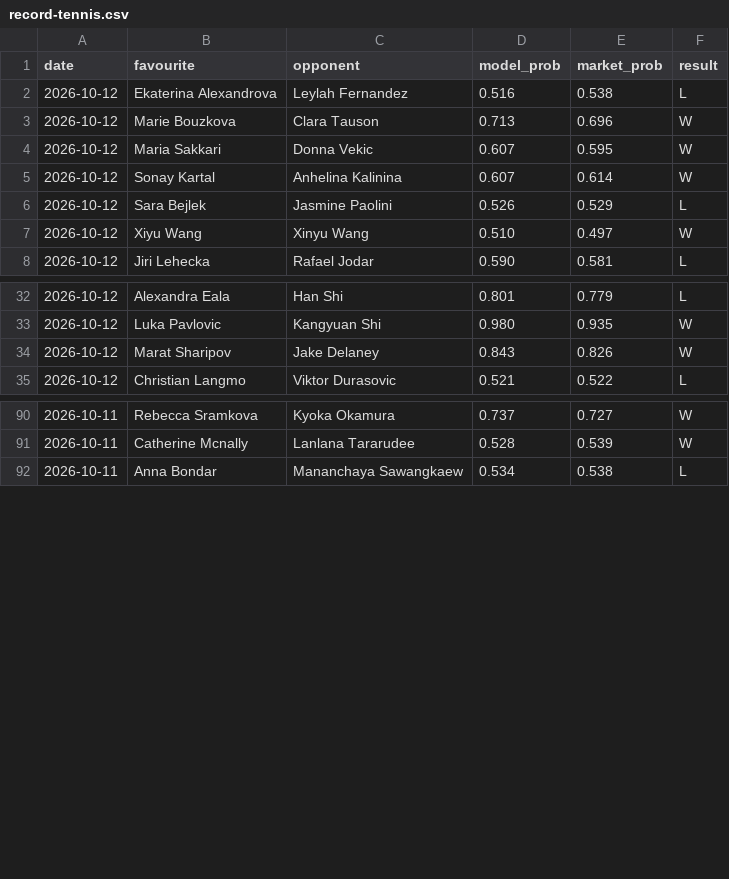
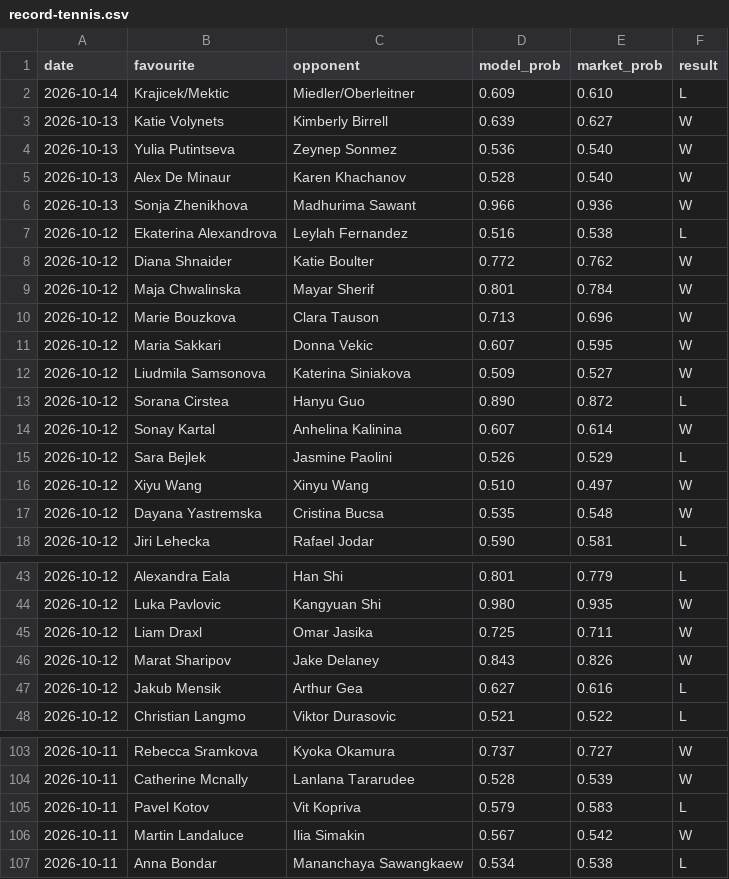
Before and after one commit to Altora-Analytics/altora-analytics, a CSV file: record-tennis.csv, drawn as a sheet; only a part is shown, gaps mark what is left out; the diff covers the shown part only.

Commit message:
tennis overnight record

```diff
--- a/record-tennis.csv
+++ b/record-tennis.csv
@@ -1,5 +1,14 @@
 date,favourite,opponent,model_prob,market_prob,result
+2026-10-14,Krajicek/Mektic,Miedler/Oberleitner,0.609,0.610,L
+2026-10-13,Katie Volynets,Kimberly Birrell,0.639,0.627,W
+2026-10-13,Yulia Putintseva,Zeynep Sonmez,0.536,0.540,W
+2026-10-13,Alex De Minaur,Karen Khachanov,0.528,0.540,W
+2026-10-13,Sonja Zhenikhova,Madhurima Sawant,0.966,0.936,W
 2026-10-12,Ekaterina Alexandrova,Leylah Fernandez,0.516,0.538,L
+2026-10-12,Diana Shnaider,Katie Boulter,0.772,0.762,W
+2026-10-12,Maja Chwalinska,Mayar Sherif,0.801,0.784,W
 2026-10-12,Marie Bouzkova,Clara Tauson,0.713,0.696,W
 2026-10-12,Maria Sakkari,Donna Vekic,0.607,0.595,W
+2026-10-12,Liudmila Samsonova,Katerina Siniakova,0.509,0.527,W
+2026-10-12,Sorana Cirstea ,Hanyu Guo,0.890,0.872,L
 2026-10-12,Sonay Kartal,Anhelina Kalinina,0.607,0.614,W
@@ -7,2 +16,3 @@ date,favourite,opponent,model_prob,market_prob,result
 2026-10-12,Xiyu Wang,Xinyu Wang,0.510,0.497,W
+2026-10-12,Dayana Yastremska,Cristina Bucsa,0.535,0.548,W
 2026-10-12,Jiri Lehecka,Rafael Jodar,0.590,0.581,L
@@ -33,3 +44,5 @@ date,favourite,opponent,model_prob,market_prob,result
 2026-10-12,Luka Pavlovic,Kangyuan Shi,0.980,0.935,W
+2026-10-12,Liam Draxl,Omar Jasika,0.725,0.711,W
 2026-10-12,Marat Sharipov,Jake Delaney,0.843,0.826,W
+2026-10-12,Jakub Mensik,Arthur Gea,0.627,0.616,L
 2026-10-12,Christian Langmo,Viktor Durasovic,0.521,0.522,L
@@ -91,2 +104,4 @@ date,favourite,opponent,model_prob,market_prob,result
 2026-10-11,Catherine Mcnally,Lanlana Tararudee,0.528,0.539,W
+2026-10-11,Pavel Kotov,Vit Kopriva,0.579,0.583,L
+2026-10-11,Martin Landaluce,Ilia Simakin,0.567,0.542,W
 2026-10-11,Anna Bondar,Mananchaya Sawangkaew,0.534,0.538,L
```
Also changed, not shown: 1 added row elsewhere in this file, 1 other file.
